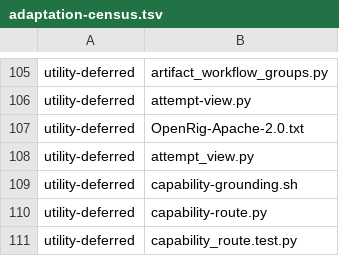
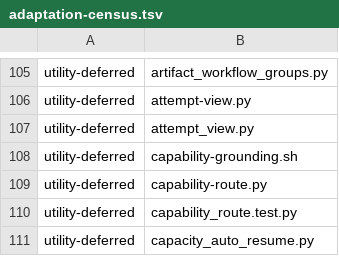
Before and after one commit to YouWanHee/hearting, a TSV file: tools/adaptation-census.tsv, drawn as a sheet; only a part is shown, gaps mark what is left out; the shorter side is filled out with more unchanged rows.

Commit message:
refactor: write credential masking independently
Mask URL userinfo across schemes and bearer tokens after terminal control removal. Remove the obsolete notice file and census entry.

```diff
--- a/tools/adaptation-census.tsv
+++ b/tools/adaptation-census.tsv
@@ -106,3 +106,2 @@ utility-deferred	artifact_workflow_groups.py
 utility-deferred	attempt-view.py
-utility-deferred	OpenRig-Apache-2.0.txt
 utility-deferred	attempt_view.py
```
Also changed, not shown: 3 other files.
